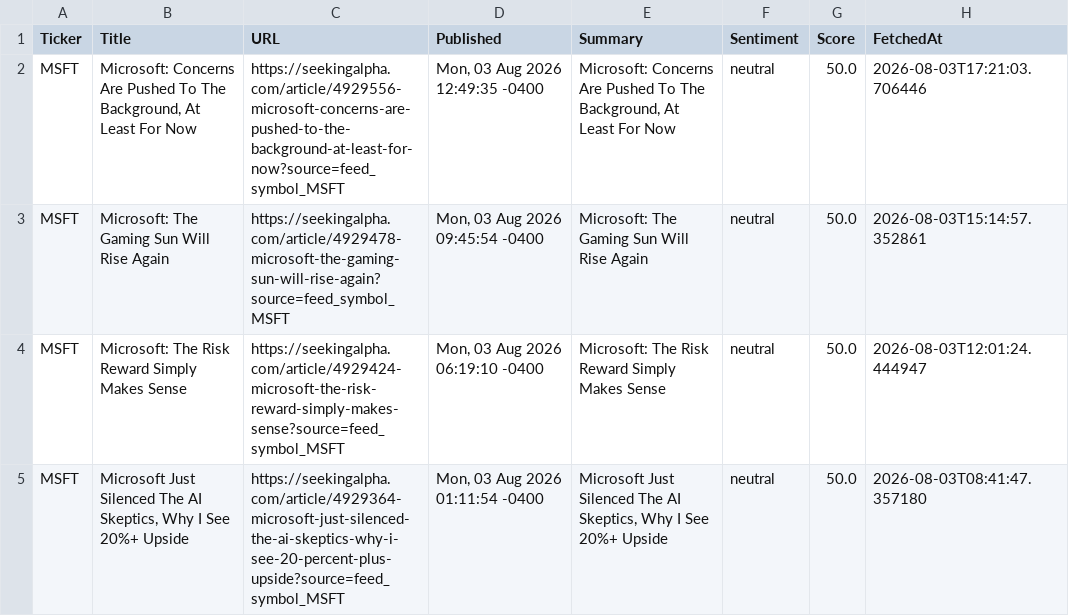
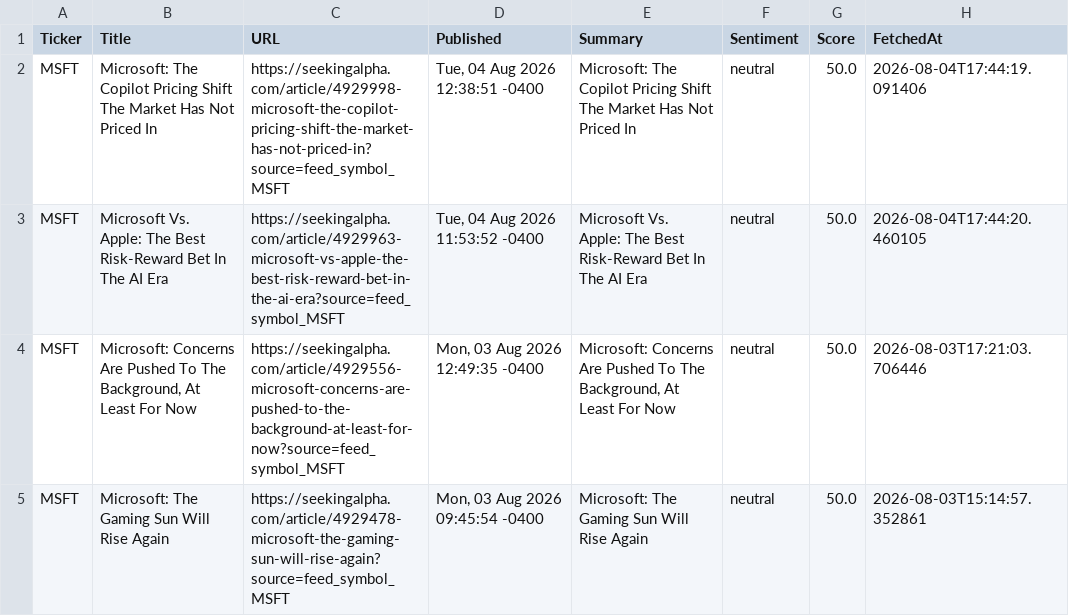
Before and after one commit to timursk99-ai/news-pipeline, a CSV file: news_MSFT.csv, drawn as a sheet; only a part is shown; the shorter side is filled out with more unchanged rows; the diff names each change by its address in the sheet, - before the commit and + after, or states it on an @@ line.

Commit message:
update news CSVs

```diff
--- a/news_MSFT.csv
+++ b/news_MSFT.csv
+row 2: MSFT | Microsoft: The Copilot Pricing Shift The Market Has Not Priced In | https://seekingalpha.com/article/4929998-microsoft-the-copilot-pricing-shift-the-market-has-not-priced-in?source=feed_symbol_MSFT | Tue, 04 Aug 2026 12:38:51 -0400 | Microsoft: The Copilot Pricing Shift The Market Has Not Priced In | neutral | 50.0 | 2026-08-04T17:44:19.091406
+row 3: MSFT | Microsoft Vs. Apple: The Best Risk-Reward Bet In The AI Era | https://seekingalpha.com/article/4929963-microsoft-vs-apple-the-best-risk-reward-bet-in-the-ai-era?source=feed_symbol_MSFT | Tue, 04 Aug 2026 11:53:52 -0400 | Microsoft Vs. Apple: The Best Risk-Reward Bet In The AI Era | neutral | 50.0 | 2026-08-04T17:44:20.460105
```
